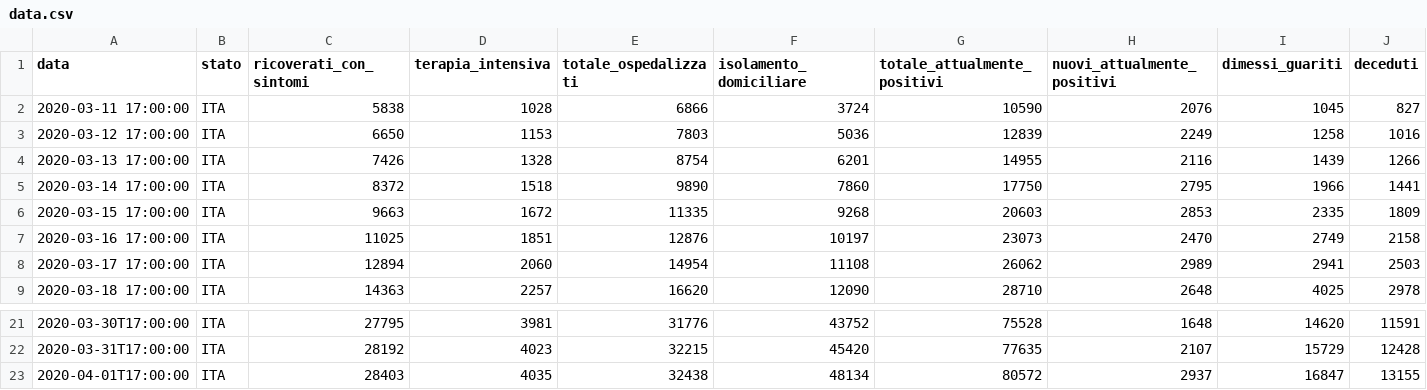
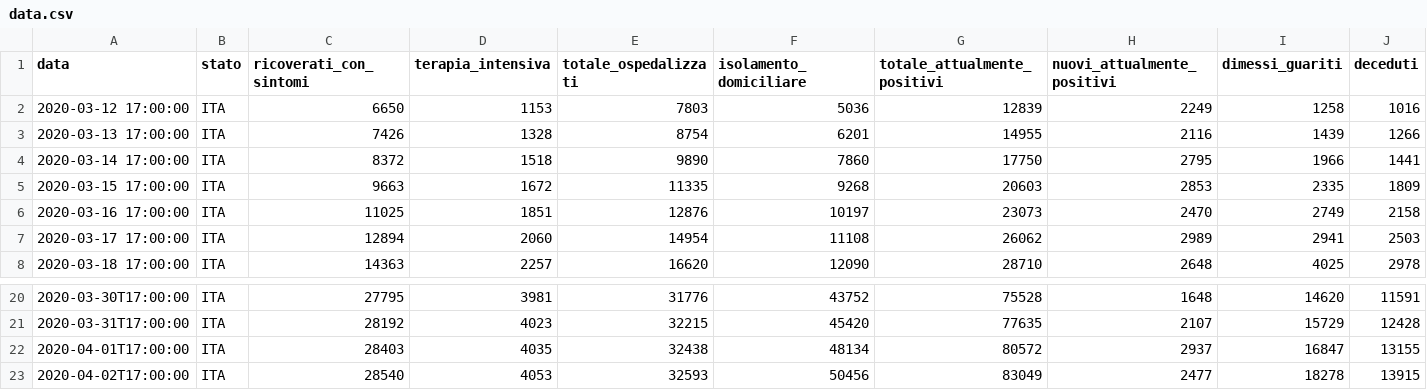
Before and after one commit to tommasotreu/AMICIPESANTI, a CSV file: COVID19/data.csv, drawn as a sheet; only a part is shown, gaps mark what is left out; removed rows and columns are numbered as before the commit, all else as after; rows hold the shown columns only; the diff names each change by its address in the sheet, - before the commit and + after, or states it on an @@ line.

```diff
--- a/COVID19/data.csv
+++ b/COVID19/data.csv
-row 2: 2020-03-11 17:00:00 | ITA | 5838 | 1028 | 6866 | 3724 | 10590 | 2076 | 1045 | 827
+row 23: 2020-04-02T17:00:00 | ITA | 28540 | 4053 | 32593 | 50456 | 83049 | 2477 | 18278 | 13915
```
Also changed, not shown: 1 other file.
